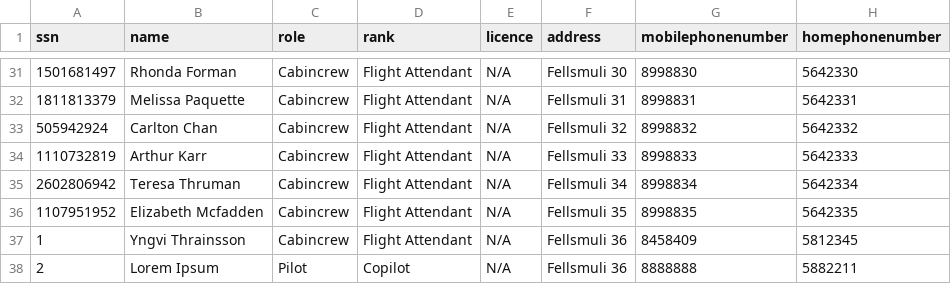
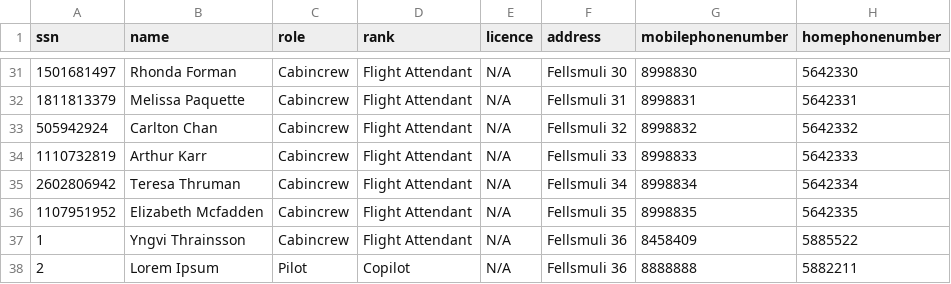
Before and after one commit to DonNinja/VLN-1, a CSV file: STUDENTDATA/Crew.csv, drawn as a sheet; only a part is shown, gaps mark what is left out.

```diff
--- a/STUDENTDATA/Crew.csv
+++ b/STUDENTDATA/Crew.csv
@@ -36,3 +36,3 @@ ssn,name,role,rank,licence,address,mobilephonenumber,homephonenumber
 1107951952,Elizabeth Mcfadden,Cabincrew,Flight Attendant,N/A,Fellsmuli 35,8998835,5642335
-1,Yngvi Thrainsson,Cabincrew,Flight Attendant,N/A,Fellsmuli 36,8458409,5812345
+1,Yngvi Thrainsson,Cabincrew,Flight Attendant,N/A,Fellsmuli 36,8458409,5885522
 2,Lorem Ipsum,Pilot,Copilot,N/A,Fellsmuli 36,8888888,5882211
```
Also changed, not shown: 3 other files.
